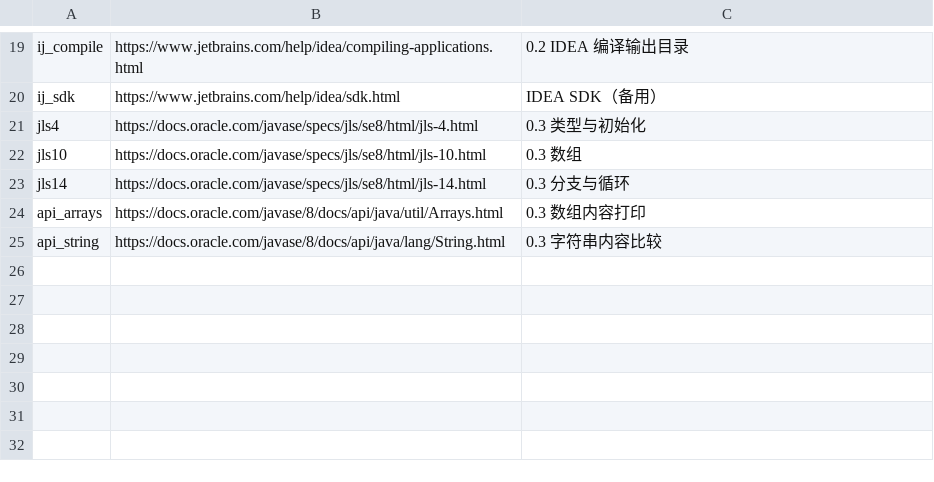
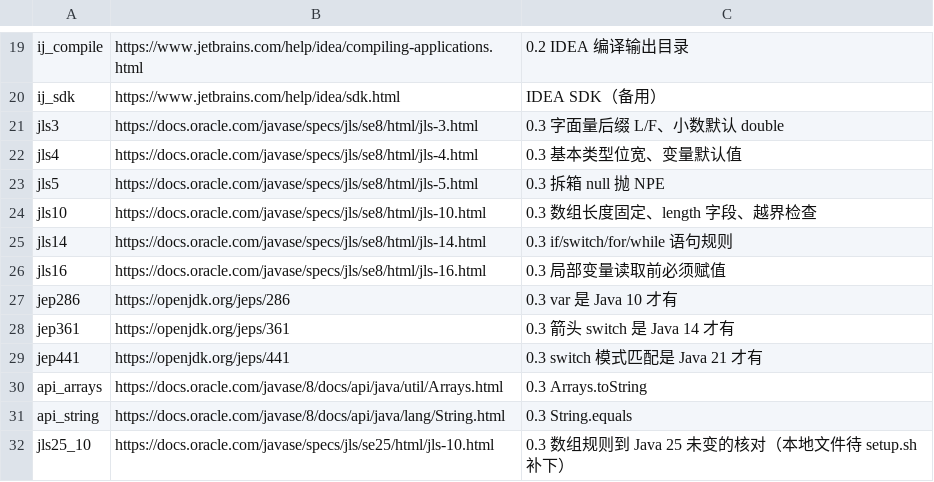
Before and after one commit to wangx7/cs-crash-course, a TSV file: local/refs/SOURCES.tsv, drawn as a sheet; only a part is shown, gaps mark what is left out.

Commit message:
用重写版 0.3 替换旧草稿：结构改为「Java 8 正文 + 每节新版补充」
旧草稿（591b584 里的第一版）作废。新版的写法规范（新旧两条线、新版补充须注明是否实测、
「到最新版未变」须核对最新规范原文）已写进 CLAUDE.md。

```diff
--- a/local/refs/SOURCES.tsv
+++ b/local/refs/SOURCES.tsv
@@ -20,6 +20,13 @@ ij_compile	https://www.jetbrains.com/help/idea/compiling-applications.html	0.2 I
 ij_sdk	https://www.jetbrains.com/help/idea/sdk.html	IDEA SDK（备用）
-jls4	https://docs.oracle.com/javase/specs/jls/se8/html/jls-4.html	0.3 类型与初始化
-jls10	https://docs.oracle.com/javase/specs/jls/se8/html/jls-10.html	0.3 数组
-jls14	https://docs.oracle.com/javase/specs/jls/se8/html/jls-14.html	0.3 分支与循环
-api_arrays	https://docs.oracle.com/javase/8/docs/api/java/util/Arrays.html	0.3 数组内容打印
-api_string	https://docs.oracle.com/javase/8/docs/api/java/lang/String.html	0.3 字符串内容比较
+jls3	https://docs.oracle.com/javase/specs/jls/se8/html/jls-3.html	0.3 字面量后缀 L/F、小数默认 double
+jls4	https://docs.oracle.com/javase/specs/jls/se8/html/jls-4.html	0.3 基本类型位宽、变量默认值
+jls5	https://docs.oracle.com/javase/specs/jls/se8/html/jls-5.html	0.3 拆箱 null 抛 NPE
+jls10	https://docs.oracle.com/javase/specs/jls/se8/html/jls-10.html	0.3 数组长度固定、length 字段、越界检查
+jls14	https://docs.oracle.com/javase/specs/jls/se8/html/jls-14.html	0.3 if/switch/for/while 语句规则
+jls16	https://docs.oracle.com/javase/specs/jls/se8/html/jls-16.html	0.3 局部变量读取前必须赋值
+jep286	https://openjdk.org/jeps/286	0.3 var 是 Java 10 才有
+jep361	https://openjdk.org/jeps/361	0.3 箭头 switch 是 Java 14 才有
+jep441	https://openjdk.org/jeps/441	0.3 switch 模式匹配是 Java 21 才有
+api_arrays	https://docs.oracle.com/javase/8/docs/api/java/util/Arrays.html	0.3 Arrays.toString
+api_string	https://docs.oracle.com/javase/8/docs/api/java/lang/String.html	0.3 String.equals
+jls25_10	https://docs.oracle.com/javase/specs/jls/se25/html/jls-10.html	0.3 数组规则到 Java 25 未变的核对（本地文件待 setup.sh 补下）
```
Also changed, not shown: 38 other files.
